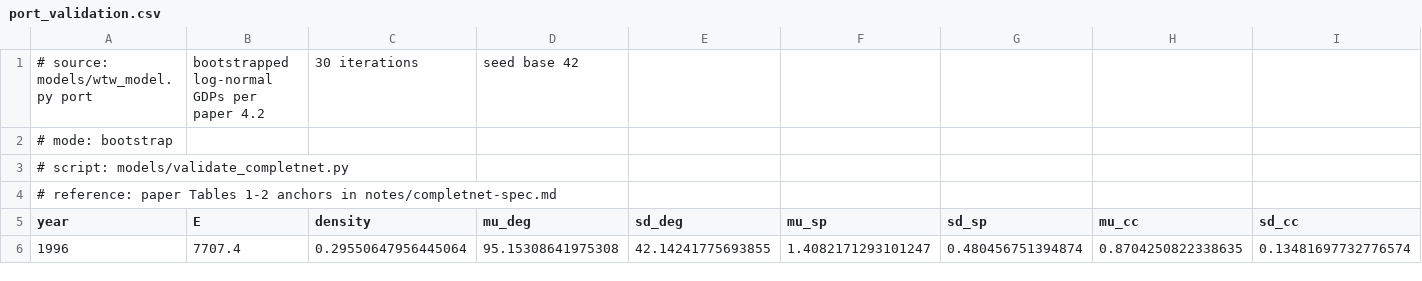
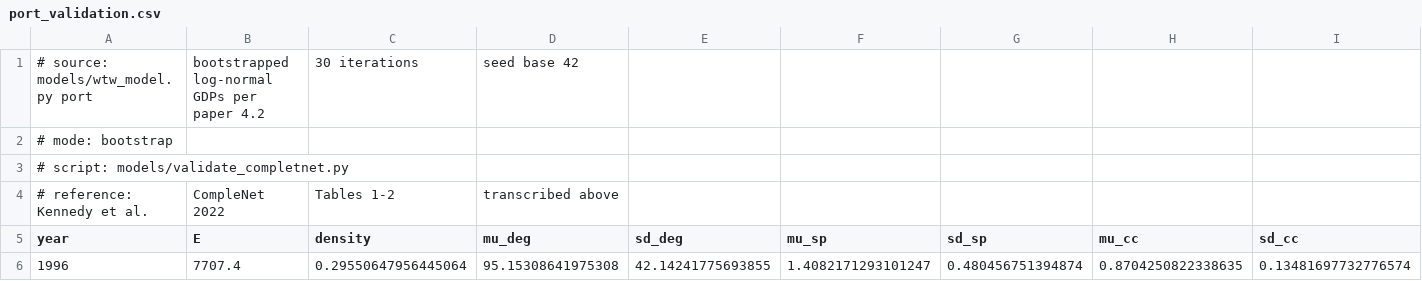
Before and after one commit to Synthminds/GreatRewire, a CSV file: data/processed/port_validation.csv, drawn as a sheet; only a part is shown; removed rows and columns are numbered as before the commit, all else as after; rows hold the shown columns only; the diff names each change by its address in the sheet, - before the commit and + after, or states it on an @@ line.

Commit message:
Tidy for sharing: correct the port-validation figure, the placebo wording, and six drifted claims (#5)
Pre-sharing audit. No result changes; every headline number reproduced from
the shipped data, and port validation still returns PASS (6/6) with
byte-identical data rows.

The port-validation figure "approximately 3.5%" was wrong in seven places
including CITATION.cff and the machine-readable mirror; the true maximum over
the six contract statistics is 2.87%, now printed as approximately 2.9%.
FINDINGS additionally discloses the three dispersion statistics outside the
pass contract, the worst at roughly -10%.

The placebo set was mislabeled "untreated" in six places including the
script's own docstring; the set includes the treated corridors, which is what
makes the test conservative.

Six drifted claims corrected across AGENTS.md, the data contracts, the
validator docstring, and requirements.txt; G3 now points at its worked
instance; METHOD.md discloses the CompleNet co-authorship; dead references to
the unshipped completnet-spec.md removed, with the CSV provenance header
regenerated.

Two shipped figures carried outlined-path defects invisible to text
extraction: x3_envelope annotated a forecast retired at v5.0 ("C10", now
"C7") and x2_divergence's title asserted the inference the placebo retracts.
Both re-set and verified in two independent renderers.

Ten probabilities unchanged.

```diff
--- a/data/processed/port_validation.csv
+++ b/data/processed/port_validation.csv
-row 4: # reference: paper Tables 1-2 anchors in notes/completnet-spec.md
+row 4: # reference: Kennedy et al. | CompleNet 2022 | Tables 1-2 | transcribed above
```
Also changed, not shown: 14 other files.
